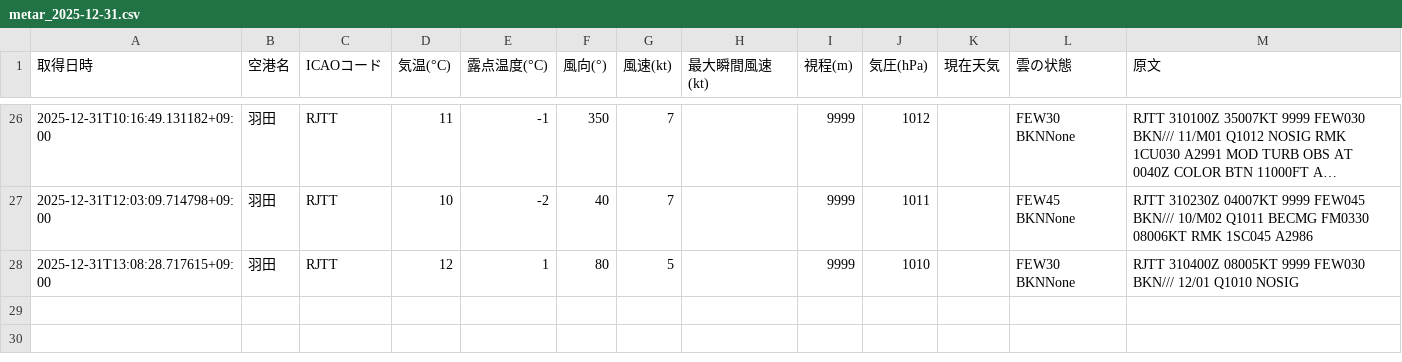
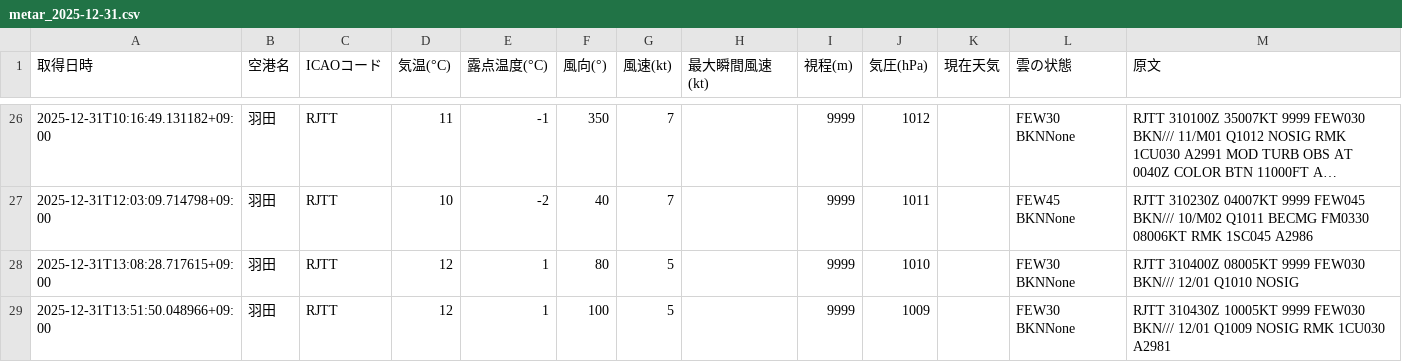
Before and after one commit to sun-1090/MATER-and-TAF, a CSV file: data/羽田/metar_2025-12-31.csv, drawn as a sheet; only a part is shown, gaps mark what is left out; long unchanged cells end in ….

```diff
--- a/data/羽田/metar_2025-12-31.csv
+++ b/data/羽田/metar_2025-12-31.csv
@@ -28 +28,2 @@
 2025-12-31T13:08:28.717615+09:00,羽田,RJTT,12,1,80,5,,9999,1010,,FEW30 BKNNone,RJTT 310400Z 08005KT 9999 FEW030 BKN/// 12/01 Q1010 NOSIG
+2025-12-31T13:51:50.048966+09:00,羽田,RJTT,12,1,100,5,,9999,1009,,FEW30 BKNNone,RJTT 310430Z 10005KT 9999 FEW030 BKN/// 12/01 Q1009 NOSIG RMK 1CU030 A2981
```
Also changed, not shown: data/大連/metar_2025-12-31.csv, data/天津/metar_2025-12-31.csv, 2 other files.
